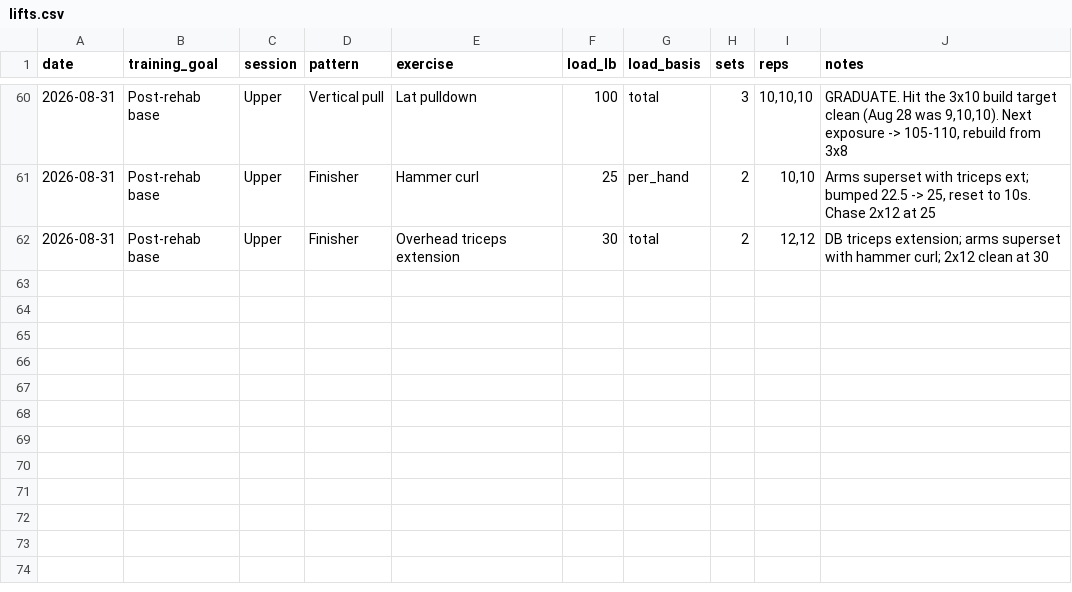
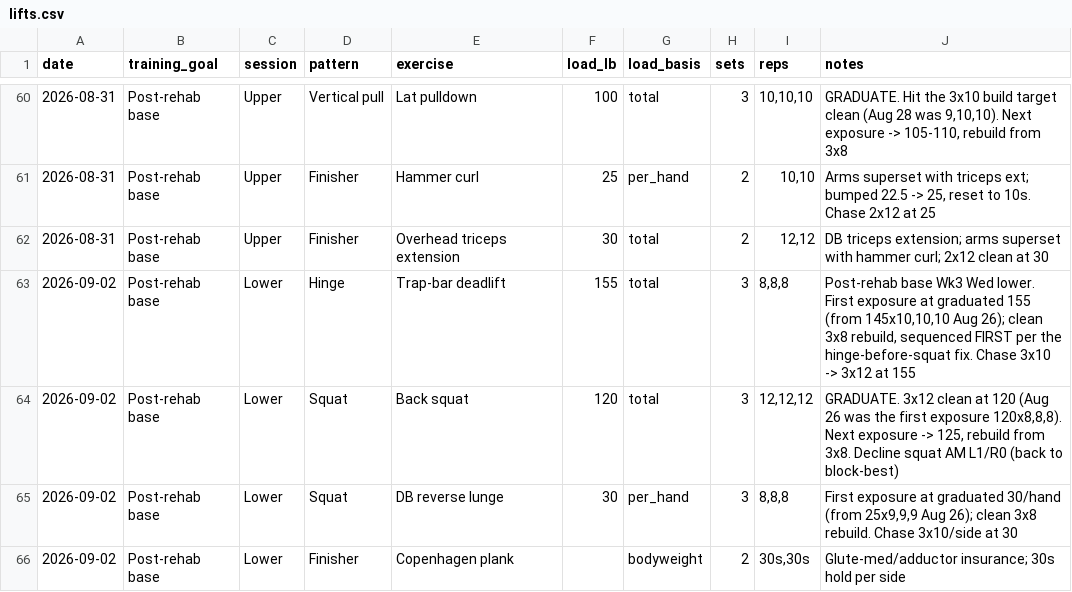
Before and after one commit to mcnewcp/ai-running-coach, a CSV file: data/lifts.csv, drawn as a sheet; only a part is shown, gaps mark what is left out.

```diff
--- a/data/lifts.csv
+++ b/data/lifts.csv
@@ -62 +62,5 @@ date,training_goal,session,pattern,exercise,load_lb,load_basis,sets,reps,notes
 2026-08-31,Post-rehab base,Upper,Finisher,Overhead triceps extension,30,total,2,"12,12","DB triceps extension; arms superset with hammer curl; 2x12 clean at 30"
+2026-09-02,Post-rehab base,Lower,Hinge,Trap-bar deadlift,155,total,3,"8,8,8","Post-rehab base Wk3 Wed lower. First exposure at graduated 155 (from 145x10,10,10 Aug 26); clean 3x8 rebuild, sequenced FIRST per the hinge-before-squat fix. Chase 3x10 -> 3x12 at 155"
+2026-09-02,Post-rehab base,Lower,Squat,Back squat,120,total,3,"12,12,12","GRADUATE. 3x12 clean at 120 (Aug 26 was the first exposure 120x8,8,8). Next exposure -> 125, rebuild from 3x8. Decline squat AM L1/R0 (back to block-best)"
+2026-09-02,Post-rehab base,Lower,Squat,DB reverse lunge,30,per_hand,3,"8,8,8","First exposure at graduated 30/hand (from 25x9,9,9 Aug 26); clean 3x8 rebuild. Chase 3x10/side at 30"
+2026-09-02,Post-rehab base,Lower,Finisher,Copenhagen plank,,bodyweight,2,"30s,30s","Glute-med/adductor insurance; 30s hold per side"
```
Also changed, not shown: data/runs.csv, 3 other files.
